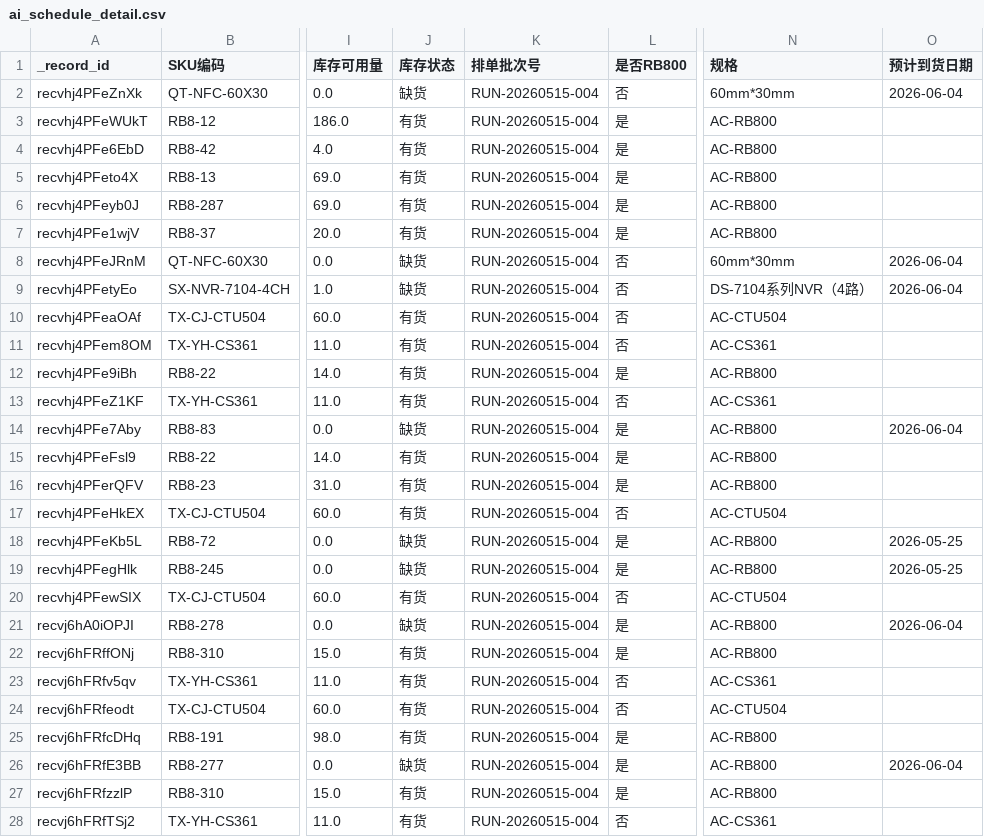
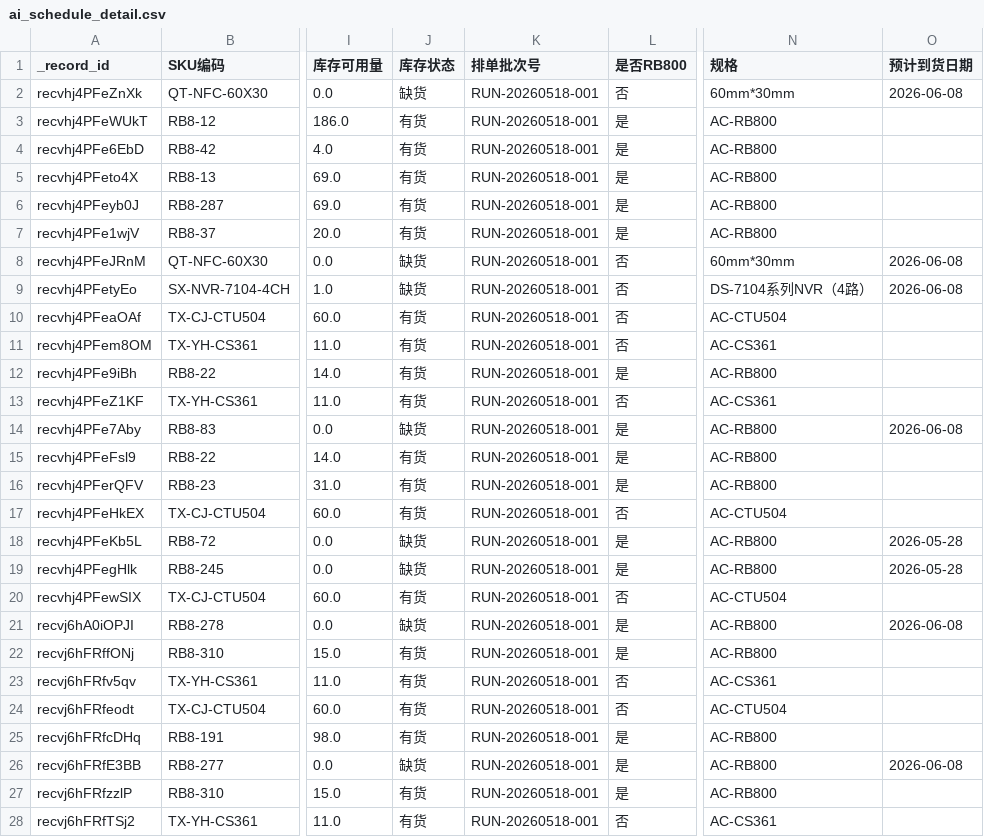
Before and after one commit to BraveNewWorldcn/AI_Scheduling_Project, a CSV file: cache/ai_schedule_detail.csv, drawn as a sheet; only a part is shown, gaps mark what is left out; the diff covers the shown part only; the diff names each change by its address in the sheet, - before the commit and + after, or states it on an @@ line.

```diff
--- a/cache/ai_schedule_detail.csv
+++ b/cache/ai_schedule_detail.csv
-K2:K28 (排单批次号): RUN-20260515-004
+K2:K28 (排单批次号): RUN-20260518-001
-O2 (预计到货日期): 2026-06-04
+O2 (预计到货日期): 2026-06-08
-O8:O9 (预计到货日期): 2026-06-04
+O8:O9 (预计到货日期): 2026-06-08
-O14 (预计到货日期): 2026-06-04
+O14 (预计到货日期): 2026-06-08
-O18:O19 (预计到货日期): 2026-05-25
+O18:O19 (预计到货日期): 2026-05-28
-O21 (预计到货日期): 2026-06-04
+O21 (预计到货日期): 2026-06-08
-O26 (预计到货日期): 2026-06-04
+O26 (预计到货日期): 2026-06-08
```
Also changed, not shown: 20 edited cells elsewhere in this file, cache/ai_schedule_summary.csv, 4 other files.
